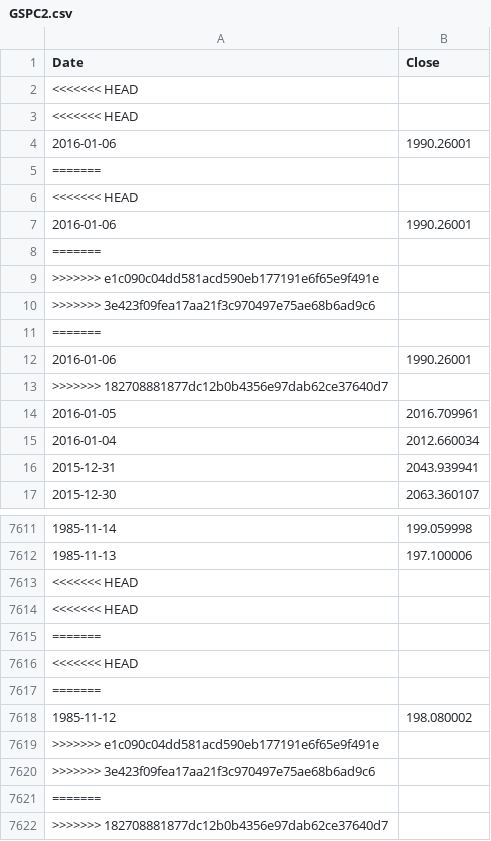
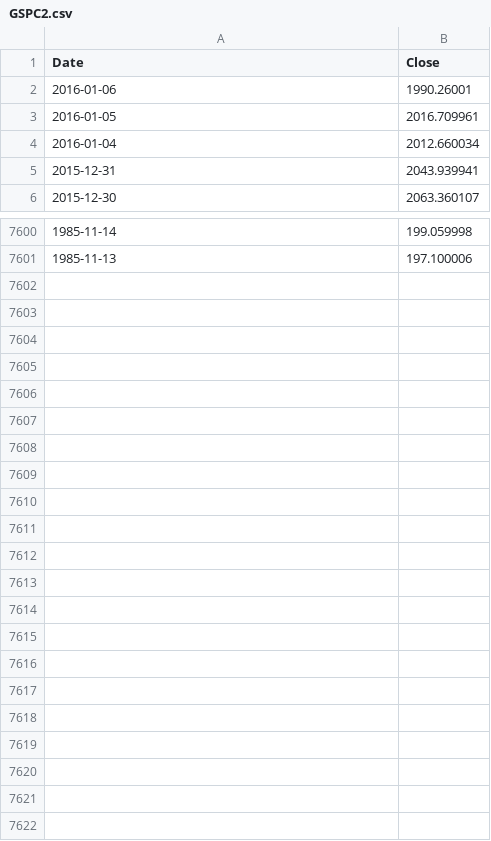
Before and after one commit to danbikle/app26r, a CSV file: public/csv/GSPC2.csv, drawn as a sheet; only a part is shown, gaps mark what is left out; the diff names each change by its address in the sheet, - before the commit and + after, or states it on an @@ line.

Commit message:
moreData

```diff
--- a/public/csv/GSPC2.csv
+++ b/public/csv/GSPC2.csv
-row 2: <<<<<<< HEAD
-row 3: <<<<<<< HEAD
-row 5: =======
-row 6: <<<<<<< HEAD
-row 7: 2016-01-06 | 1990.26001
-row 8: =======
-row 9: >>>>>>> e1c090c04dd581acd590eb177191e6f65e9f491e
-row 10: >>>>>>> 3e423f09fea17aa21f3c970497e75ae68b6ad9c6
-row 11: =======
-row 12: 2016-01-06 | 1990.26001
-row 13: >>>>>>> 182708881877dc12b0b4356e97dab62ce37640d7
-row 7613: <<<<<<< HEAD
-row 7614: <<<<<<< HEAD
-row 7615: =======
-row 7616: <<<<<<< HEAD
-row 7617: =======
-row 7618: 1985-11-12 | 198.080002
-row 7619: >>>>>>> e1c090c04dd581acd590eb177191e6f65e9f491e
-row 7620: >>>>>>> 3e423f09fea17aa21f3c970497e75ae68b6ad9c6
-row 7621: =======
-row 7622: >>>>>>> 182708881877dc12b0b4356e97dab62ce37640d7
```
Also changed, not shown: 1 other file.
